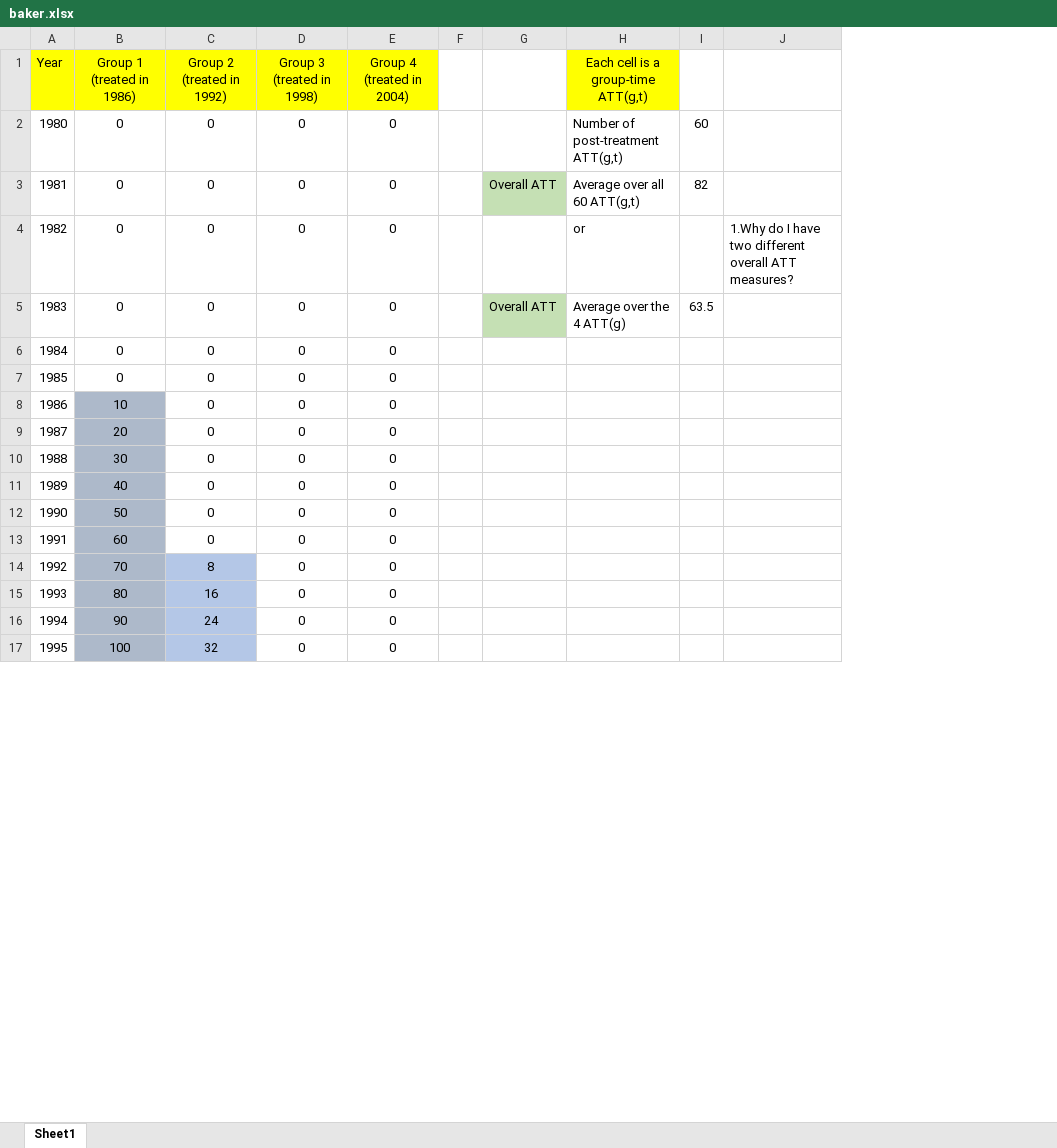
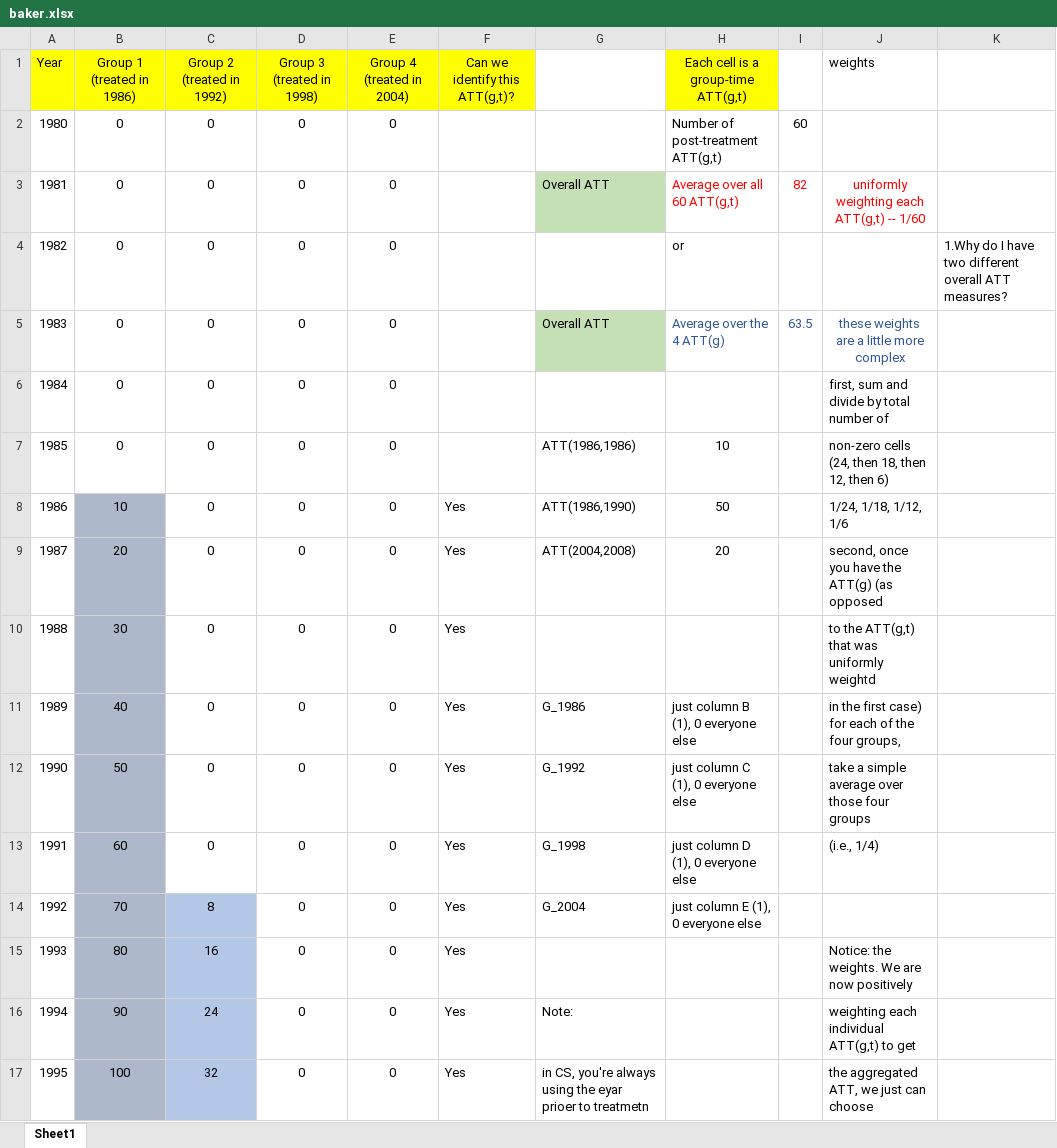
Before and after one commit to scunning1975/UT-Causal-Inference, an Excel workbook: Exercises/baker.xlsx, sheet Sheet1, drawn as a sheet; only a part is shown; values as stored, in another font and other column widths than the file's, no borders; removed rows and columns are numbered as before the commit, all else as after; the diff covers the shown part only; the diff names each change by its address in the sheet, - before the commit and + after, or states it on an @@ line.

```diff
--- a/Exercises/baker.xlsx (sheet Sheet1)
+++ b/Exercises/baker.xlsx (sheet Sheet1)
-column F, empty
-column G, rows 3-5: Overall ATT |  | Overall ATT
+column F (Can we identify this ATT(g,t)?), rows 8-17: all Yes
+column G, rows 3-17: Overall ATT |  | Overall ATT |  | ATT(1986,1986) | ATT(1986,1990) | ATT(2004,2008) |  | G_1986 | G_1992 | G_1998 | G_2004 |  | Note: | in CS, you're always using the eyar prioer to treatmetn
+column J (weights), rows 3-17: uniformly weighting each ATT(g,t) -- 1/60 |  | these weights are a little more complex | first, sum and divide by total number of | non-zero cells (24, then 18, then 12, then 6) | 1/24, 1/18, 1/12, 1/6 | second, once you have the ATT(g) (as opposed | to the ATT(g,t) that was uniformly weightd | in the first case) for each of the four groups, | take a simple average over those four groups | (i.e., 1/4) |  | Notice: the weights. We are now positively | weighting each individual ATT(g,t) to get | the aggregated ATT, we just can choose
-H3:I3 text colour: black
+H3:I3 text colour: #FF0000
-H5:I5 text colour: black
+H5:I5 text colour: #2F5597
-H7: (empty)
+H7: 10
-H8: (empty)
+H8: 50
-H9: (empty)
+H9: 20
-H11: (empty)
+H11: just column B (1), 0 everyone else
-H12: (empty)
+H12: just column C (1), 0 everyone else
-H13: (empty)
+H13: just column D (1), 0 everyone else
-H14: (empty)
+H14: just column E (1), 0 everyone else
```
Also changed, not shown: 4 added rows and 9 edited cells elsewhere in this sheet, 1 other file.
